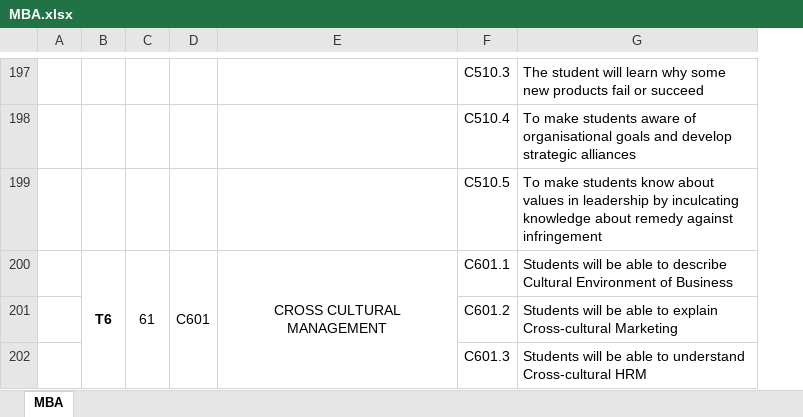
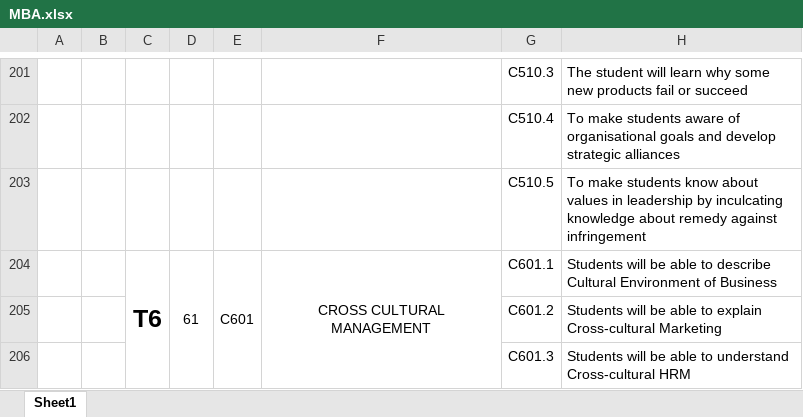
Before and after one commit to vjcetwebadmin/source-code, an Excel workbook: public/downloads/COs/MBA.xlsx, sheet Sheet1, drawn as a sheet; only a part is shown, gaps mark what is left out; values as stored, in another font and other column widths than the file's, no borders; charts and pictures not drawn; addresses are those after the commit; the diff covers the shown part only; the diff names each change by its address in the sheet, - before the commit and + after, or states it on an @@ line.

```diff
--- a/public/downloads/COs/MBA.xlsx (sheet Sheet1)
+++ b/public/downloads/COs/MBA.xlsx (sheet Sheet1)
-sheet tab: MBA
+sheet tab: Sheet1
+column A, empty
@@ C204 text size: larger @@
```
Also changed, not shown: 4 added rows, 5 edited cells and cell formats elsewhere in this sheet, charts or pictures, public/downloads/COs/CE.xlsx, public/downloads/COs/CSE.xlsx, 26 other files.
